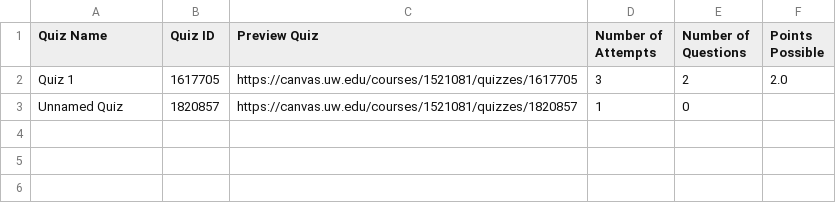
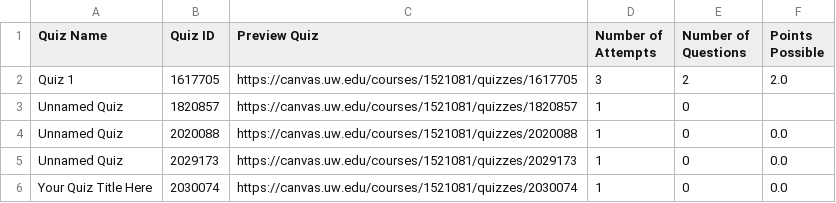
Before and after one commit to karanchopra1996/TeachingToolApplication, a CSV file: Quizzes.csv, drawn as a sheet.

Commit message:
quiz is being created

```diff
--- a/Quizzes.csv
+++ b/Quizzes.csv
@@ -3 +3,4 @@ Quiz 1,1617705,https://canvas.uw.edu/courses/1521081/quizzes/1617705,3,2,2.0
 Unnamed Quiz,1820857,https://canvas.uw.edu/courses/1521081/quizzes/1820857,1,0,
+Unnamed Quiz,2020088,https://canvas.uw.edu/courses/1521081/quizzes/2020088,1,0,0.0
+Unnamed Quiz,2029173,https://canvas.uw.edu/courses/1521081/quizzes/2029173,1,0,0.0
+Your Quiz Title Here,2030074,https://canvas.uw.edu/courses/1521081/quizzes/2030074,1,0,0.0
```
Also changed, not shown: 4 other files.
